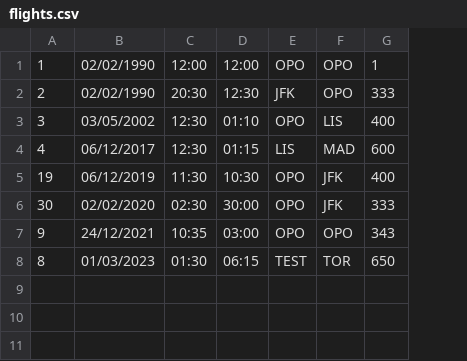
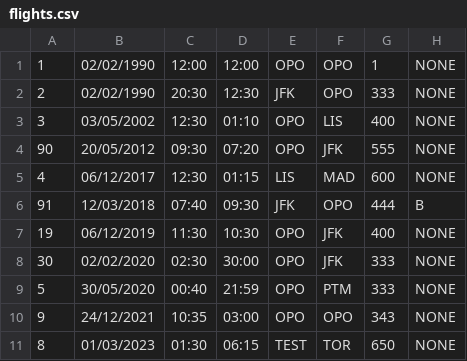
Before and after one commit to jlcrodrigues/Airline-Manager, a CSV file: data/flights.csv, drawn as a sheet; addresses are those after the commit; the diff names each change by its address in the sheet, - before the commit and + after, or states it on an @@ line.

Commit message:
Added planes to flight

```diff
--- a/data/flights.csv
+++ b/data/flights.csv
+column H, rows 1-3: all NONE; row 5: NONE; rows 7-8: NONE | NONE; rows 10-11: NONE | NONE
+row 4: 90 | 20/05/2012 | 09:30 | 07:20 | OPO | JFK | 555 | NONE
+row 6: 91 | 12/03/2018 | 07:40 | 09:30 | JFK | OPO | 444 | B
+row 9: 5 | 30/05/2020 | 00:40 | 21:59 | OPO | PTM | 333 | NONE
```
Also changed, not shown: 5 other files.
